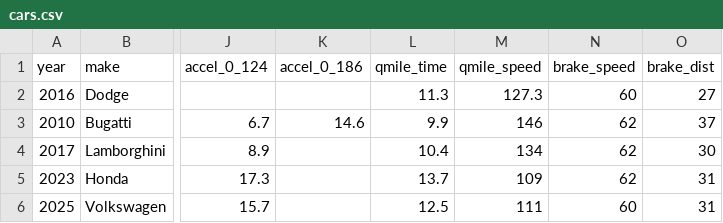
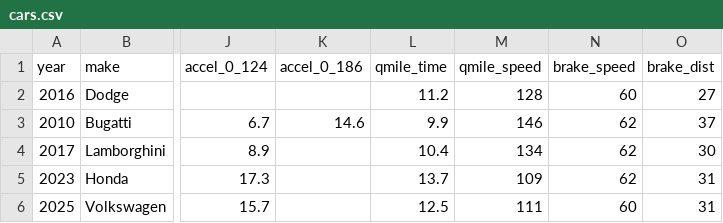
Before and after one commit to Nasser-Sanchez/Laguna-Seca-Laptime-Simulator, a CSV file: data/cars.csv, drawn as a sheet; only a part is shown, gaps mark what is left out; the diff names each change by its address in the sheet, - before the commit and + after, or states it on an @@ line.

```diff
--- a/data/cars.csv
+++ b/data/cars.csv
-L2 (qmile_time): 11.3
+L2 (qmile_time): 11.2
-M2 (qmile_speed): 127.3
+M2 (qmile_speed): 128
```
Also changed, not shown: 5 other files.
